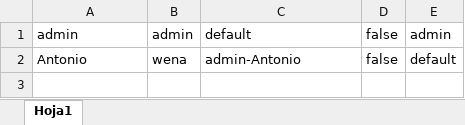
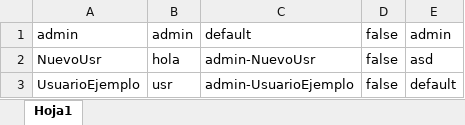
Before and after one commit to amendezllaupe/aDiary_rep, an Excel workbook: aDiary/usrdata/usuarios.xlsx, sheet Hoja1, drawn as a sheet; values as stored, in another font and other column widths than the file's, no borders; removed rows and columns are numbered as before the commit, all else as after; the diff names each change by its address in the sheet, - before the commit and + after, or states it on an @@ line.

```diff
--- a/aDiary/usrdata/usuarios.xlsx (sheet Hoja1)
+++ b/aDiary/usrdata/usuarios.xlsx (sheet Hoja1)
-row 2: Antonio | wena | admin-Antonio | false | default
+row 2: NuevoUsr | hola | admin-NuevoUsr | false | asd
+row 3: UsuarioEjemplo | usr | admin-UsuarioEjemplo | false | default
```
Also changed, not shown: 34 other files.
